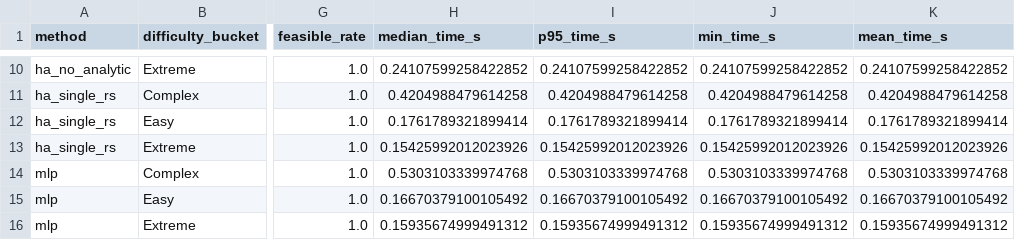
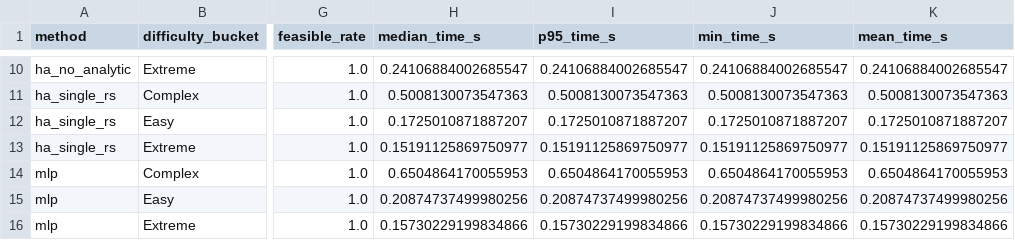
Before and after one commit to unstun/forestnav, a CSV file: 0_trials/module2_h02_local_smoke/h02_1_available_subset/summary_by_method_bucket.csv, drawn as a sheet; only a part is shown, gaps mark what is left out; the diff covers the shown part only; the diff names each change by its address in the sheet, - before the commit and + after, or states it on an @@ line.

```diff
--- a/0_trials/module2_h02_local_smoke/h02_1_available_subset/summary_by_method_bucket.csv
+++ b/0_trials/module2_h02_local_smoke/h02_1_available_subset/summary_by_method_bucket.csv
-H10 (median_time_s): 0.24107599258422852
+H10 (median_time_s): 0.24106884002685547
-I10 (p95_time_s): 0.24107599258422852
+I10 (p95_time_s): 0.24106884002685547
-J10 (min_time_s): 0.24107599258422852
+J10 (min_time_s): 0.24106884002685547
-K10 (mean_time_s): 0.24107599258422852
+K10 (mean_time_s): 0.24106884002685547
-H11 (median_time_s): 0.4204988479614258
+H11 (median_time_s): 0.5008130073547363
-I11 (p95_time_s): 0.4204988479614258
+I11 (p95_time_s): 0.5008130073547363
-J11 (min_time_s): 0.4204988479614258
+J11 (min_time_s): 0.5008130073547363
-K11 (mean_time_s): 0.4204988479614258
+K11 (mean_time_s): 0.5008130073547363
-H12 (median_time_s): 0.1761789321899414
+H12 (median_time_s): 0.1725010871887207
-I12 (p95_time_s): 0.1761789321899414
+I12 (p95_time_s): 0.1725010871887207
-J12 (min_time_s): 0.1761789321899414
+J12 (min_time_s): 0.1725010871887207
-K12 (mean_time_s): 0.1761789321899414
+K12 (mean_time_s): 0.1725010871887207
-H13 (median_time_s): 0.15425992012023926
+H13 (median_time_s): 0.15191125869750977
-I13 (p95_time_s): 0.15425992012023926
+I13 (p95_time_s): 0.15191125869750977
-J13 (min_time_s): 0.15425992012023926
+J13 (min_time_s): 0.15191125869750977
-K13 (mean_time_s): 0.15425992012023926
+K13 (mean_time_s): 0.15191125869750977
-H14 (median_time_s): 0.5303103339974768
+H14 (median_time_s): 0.6504864170055953
-I14 (p95_time_s): 0.5303103339974768
+I14 (p95_time_s): 0.6504864170055953
-J14 (min_time_s): 0.5303103339974768
+J14 (min_time_s): 0.6504864170055953
-K14 (mean_time_s): 0.5303103339974768
+K14 (mean_time_s): 0.6504864170055953
-H15 (median_time_s): 0.16670379100105492
+H15 (median_time_s): 0.20874737499980256
-I15 (p95_time_s): 0.16670379100105492
+I15 (p95_time_s): 0.20874737499980256
-J15 (min_time_s): 0.16670379100105492
+J15 (min_time_s): 0.20874737499980256
-K15 (mean_time_s): 0.16670379100105492
+K15 (mean_time_s): 0.20874737499980256
-H16 (median_time_s): 0.15935674999491312
+H16 (median_time_s): 0.15730229199834866
-I16 (p95_time_s): 0.15935674999491312
+I16 (p95_time_s): 0.15730229199834866
-J16 (min_time_s): 0.15935674999491312
+J16 (min_time_s): 0.15730229199834866
-K16 (mean_time_s): 0.15935674999491312
+K16 (mean_time_s): 0.15730229199834866
```
Also changed, not shown: 32 edited cells elsewhere in this file, 0_trials/module2_h02_local_smoke/h02_1_available_subset/records.csv, 8 other files.
